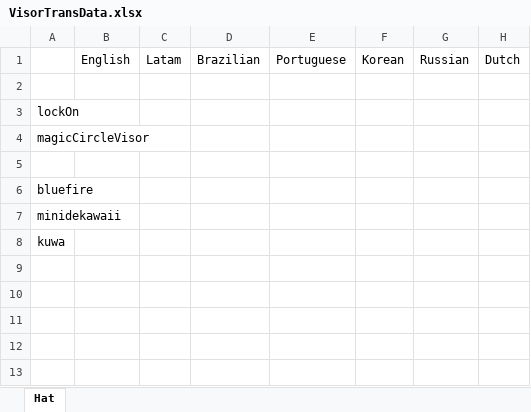
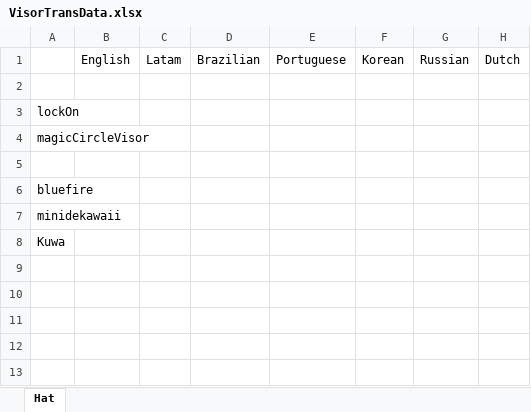
Before and after one commit to yukieiji/ExtremeVisor, an Excel workbook: VisorTransData.xlsx, sheet Hat, drawn as a sheet; only a part is shown; values as stored, in another font and other column widths than the file's, no borders; the diff names each change by its address in the sheet, - before the commit and + after, or states it on an @@ line.

Commit message:
fix:typo

```diff
--- a/VisorTransData.xlsx (sheet Hat)
+++ b/VisorTransData.xlsx (sheet Hat)
-A8: kuwa
+A8: Kuwa
```
Also changed, not shown: 1 other file.
